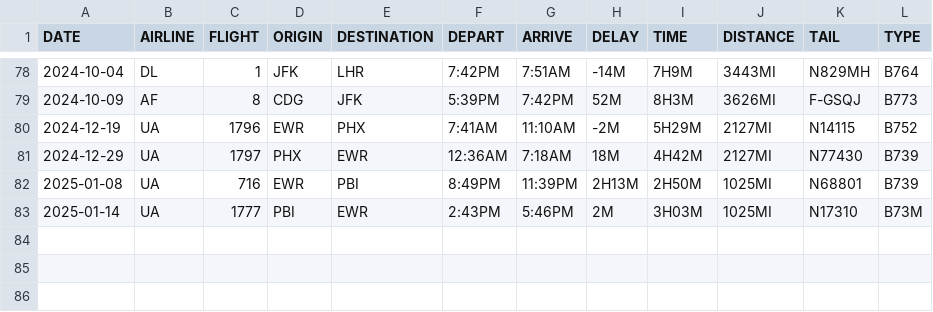
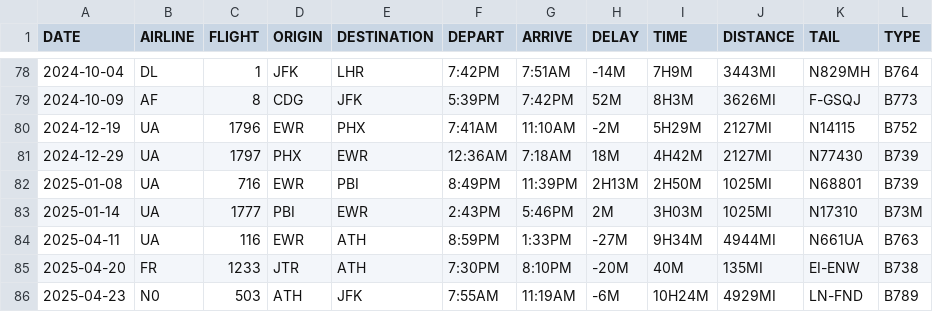
Before and after one commit to mb4828/my-flight-log, a CSV file: kml_utility/MyFlightLog.csv, drawn as a sheet; only a part is shown, gaps mark what is left out; the diff names each change by its address in the sheet, - before the commit and + after, or states it on an @@ line.

Commit message:
adding flights

```diff
--- a/kml_utility/MyFlightLog.csv
+++ b/kml_utility/MyFlightLog.csv
+row 84: 2025-04-11 | UA | 116 | EWR | ATH | 8:59PM | 1:33PM | -27M | 9H34M | 4944MI | N661UA | B763
+row 85: 2025-04-20 | FR | 1233 | JTR | ATH | 7:30PM | 8:10PM | -20M | 40M | 135MI | EI-ENW | B738
+row 86: 2025-04-23 | N0 | 503 | ATH | JFK | 7:55AM | 11:19AM | -6M | 10H24M | 4929MI | LN-FND | B789
```
Also changed, not shown: 4 other files.
